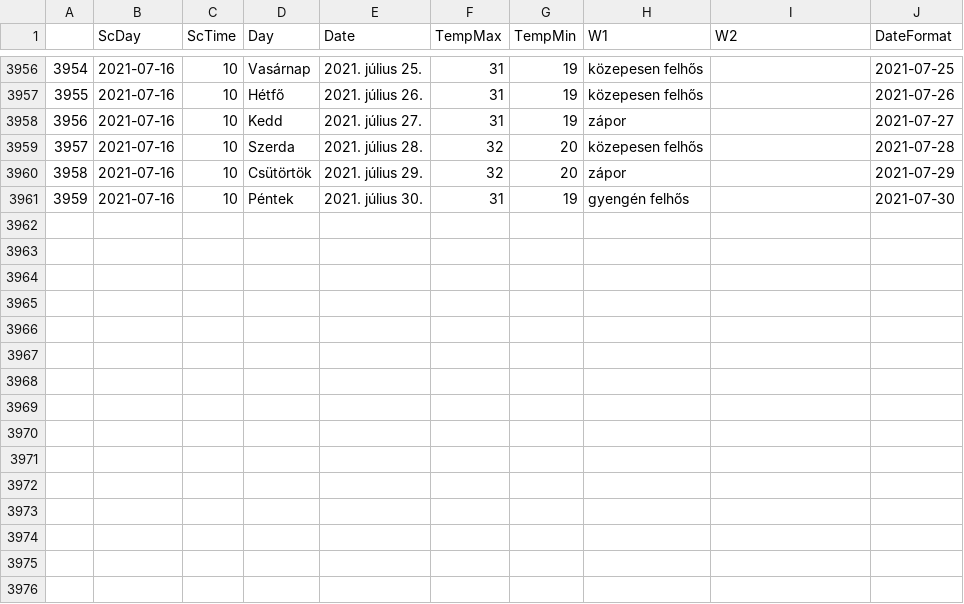
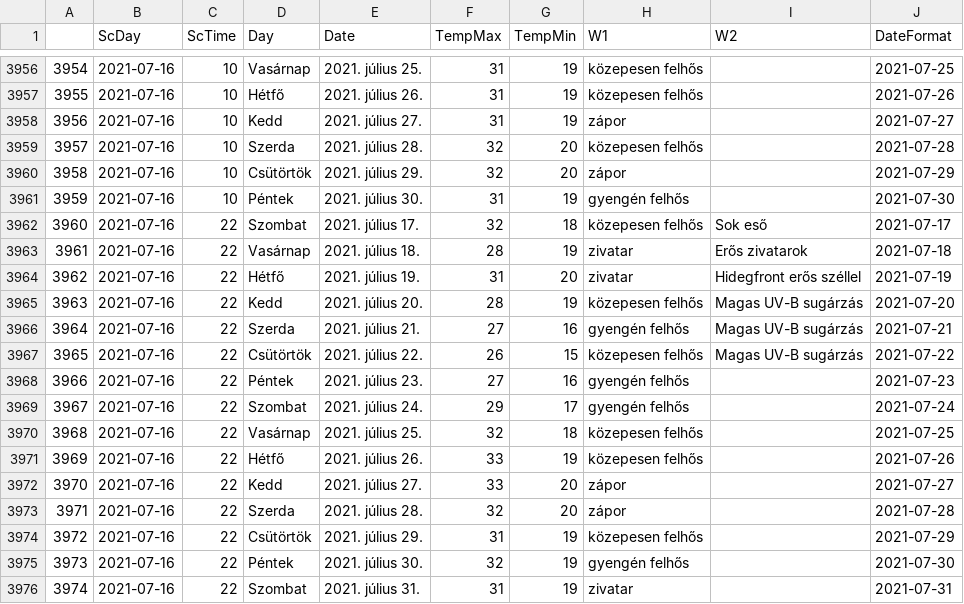
Before and after one commit to revpeter/ID_sc, a CSV file: akaka.csv, drawn as a sheet; only a part is shown, gaps mark what is left out; the diff names each change by its address in the sheet, - before the commit and + after, or states it on an @@ line.

```diff
--- a/akaka.csv
+++ b/akaka.csv
+row 3962: 3960 | 2021-07-16 | 22 | Szombat | 2021. július 17. | 32 | 18 | közepesen felhős | Sok eső | 2021-07-17
+row 3963: 3961 | 2021-07-16 | 22 | Vasárnap | 2021. július 18. | 28 | 19 | zivatar | Erős zivatarok | 2021-07-18
+row 3964: 3962 | 2021-07-16 | 22 | Hétfő | 2021. július 19. | 31 | 20 | zivatar | Hidegfront erős széllel | 2021-07-19
+row 3965: 3963 | 2021-07-16 | 22 | Kedd | 2021. július 20. | 28 | 19 | közepesen felhős | Magas UV-B sugárzás | 2021-07-20
+row 3966: 3964 | 2021-07-16 | 22 | Szerda | 2021. július 21. | 27 | 16 | gyengén felhős | Magas UV-B sugárzás | 2021-07-21
+row 3967: 3965 | 2021-07-16 | 22 | Csütörtök | 2021. július 22. | 26 | 15 | közepesen felhős | Magas UV-B sugárzás | 2021-07-22
+row 3968: 3966 | 2021-07-16 | 22 | Péntek | 2021. július 23. | 27 | 16 | gyengén felhős |  | 2021-07-23
+row 3969: 3967 | 2021-07-16 | 22 | Szombat | 2021. július 24. | 29 | 17 | gyengén felhős |  | 2021-07-24
+row 3970: 3968 | 2021-07-16 | 22 | Vasárnap | 2021. július 25. | 32 | 18 | közepesen felhős |  | 2021-07-25
+row 3971: 3969 | 2021-07-16 | 22 | Hétfő | 2021. július 26. | 33 | 19 | közepesen felhős |  | 2021-07-26
+row 3972: 3970 | 2021-07-16 | 22 | Kedd | 2021. július 27. | 33 | 20 | zápor |  | 2021-07-27
+row 3973: 3971 | 2021-07-16 | 22 | Szerda | 2021. július 28. | 32 | 20 | zápor |  | 2021-07-28
+row 3974: 3972 | 2021-07-16 | 22 | Csütörtök | 2021. július 29. | 31 | 19 | közepesen felhős |  | 2021-07-29
+row 3975: 3973 | 2021-07-16 | 22 | Péntek | 2021. július 30. | 32 | 19 | gyengén felhős |  | 2021-07-30
+row 3976: 3974 | 2021-07-16 | 22 | Szombat | 2021. július 31. | 31 | 19 | zivatar |  | 2021-07-31
```
